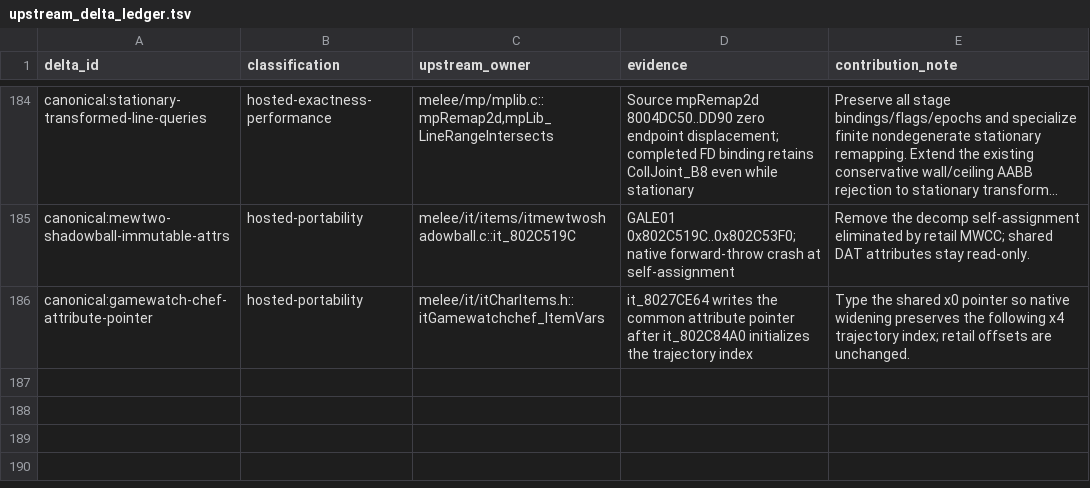
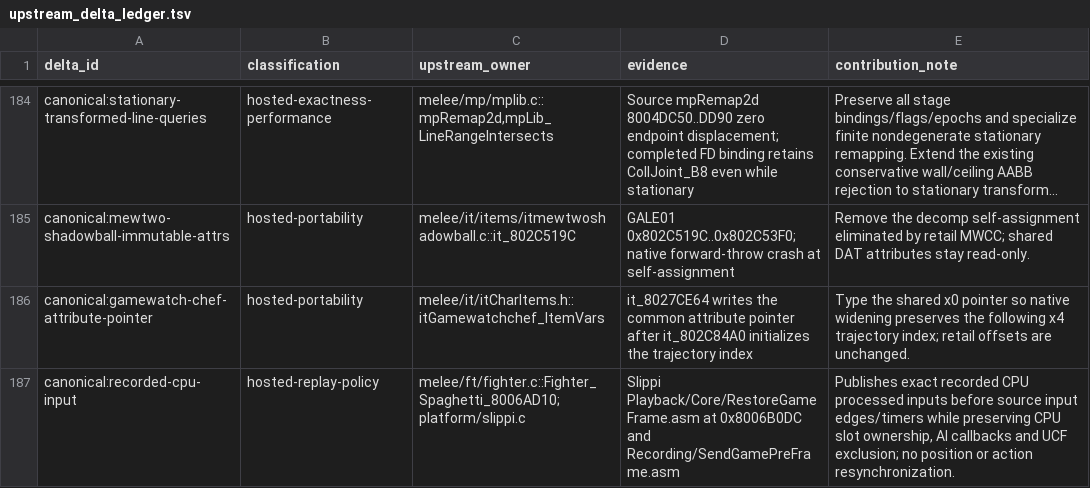
Before and after one commit to kyhavlov/melee-sim-light, a TSV file: src/upstream_delta_ledger.tsv, drawn as a sheet; only a part is shown, gaps mark what is left out; long unchanged cells end in ….

```diff
--- a/src/upstream_delta_ledger.tsv
+++ b/src/upstream_delta_ledger.tsv
@@ -186 +186,2 @@ canonical:mewtwo-shadowball-immutable-attrs	hosted-portability	melee/it/items/it
 canonical:gamewatch-chef-attribute-pointer	hosted-portability	melee/it/itCharItems.h::itGamewatchchef_ItemVars	it_8027CE64 writes the common attribute pointer after it_802C84A0 initializes the trajectory index	Type the shared x0 pointer so native widening preserves the following x4 trajectory index; retail offsets are unchanged.
+canonical:recorded-cpu-input	hosted-replay-policy	melee/ft/fighter.c::Fighter_Spaghetti_8006AD10;platform/slippi.c	Slippi Playback/Core/RestoreGameFrame.asm at 0x8006B0DC and Recording/SendGamePreFrame.asm	Publishes exact recorded CPU processed inputs before source input edges/timers while preserving CPU slot ownership, AI callbacks and UCF exclusion; no position or action resynchronization.
```
Also changed, not shown: 16 other files.
